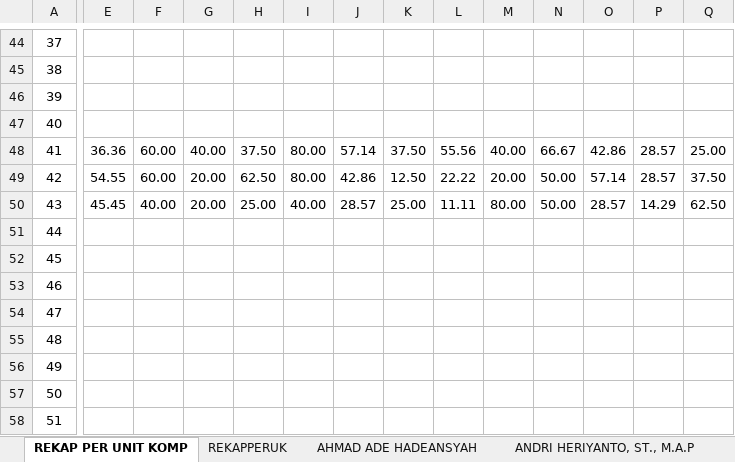
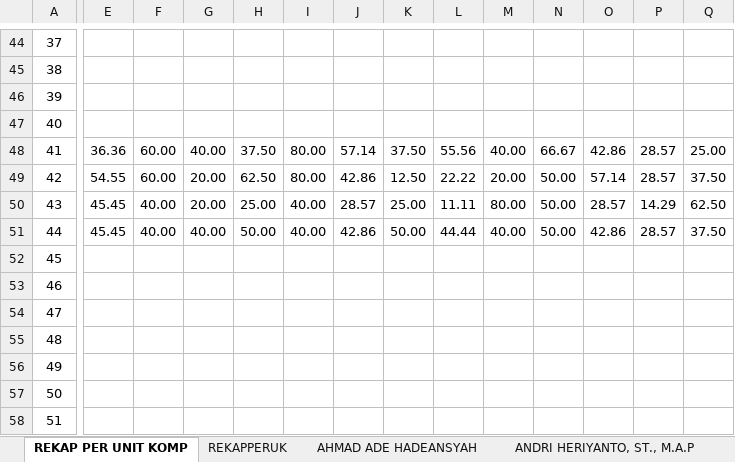
Before and after one commit to syamsidin/REKAPPERUK, an Excel workbook: REKAP SEBARAN NILAI PJA PER UK.xlsx, sheet REKAP PER UNIT KOMP, drawn as a sheet; only a part is shown, gaps mark what is left out; values as stored, in another font and other column widths than the file's, no borders; the diff covers the shown part only; the diff names each change by its address in the sheet, - before the commit and + after, or states it on an @@ line.

Commit message:
Ubah2
1 Baris

```diff
--- a/REKAP SEBARAN NILAI PJA PER UK.xlsx (sheet REKAP PER UNIT KOMP)
+++ b/REKAP SEBARAN NILAI PJA PER UK.xlsx (sheet REKAP PER UNIT KOMP)
-E51: (empty)
+E51: 45.45
-F51: (empty)
+F51: 40.00
-G51: (empty)
+G51: 40.00
-H51: (empty)
+H51: 50.00
-I51: (empty)
+I51: 40.00
-J51: (empty)
+J51: 42.86
-K51: (empty)
+K51: 50.00
-L51: (empty)
+L51: 44.44
-M51: (empty)
+M51: 40.00
-N51: (empty)
+N51: 50.00
-O51: (empty)
+O51: 42.86
-P51: (empty)
+P51: 28.57
-Q51: (empty)
+Q51: 37.50
```
Also changed, not shown: 9 edited cells elsewhere in this sheet, charts or pictures.
